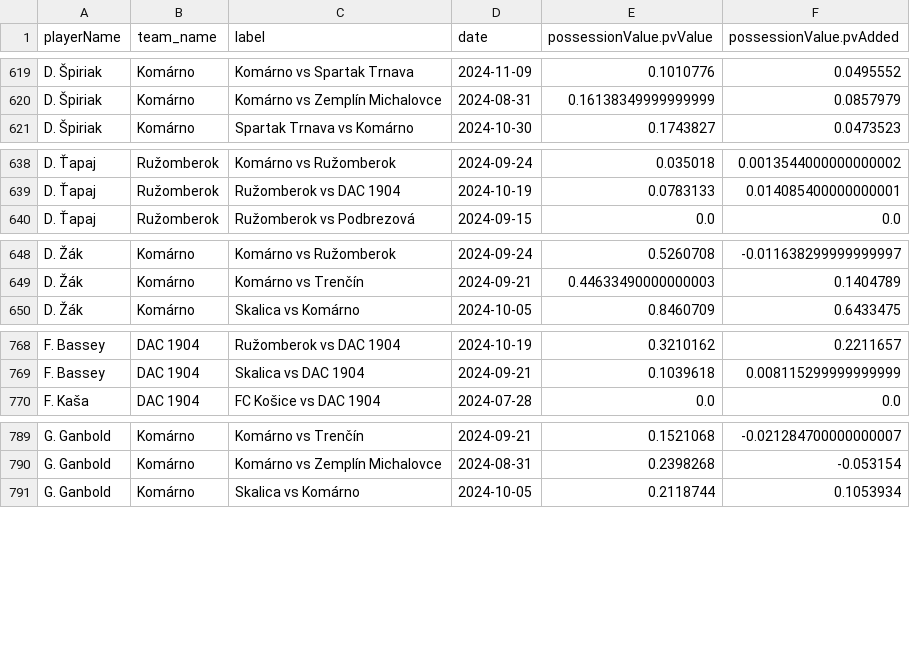
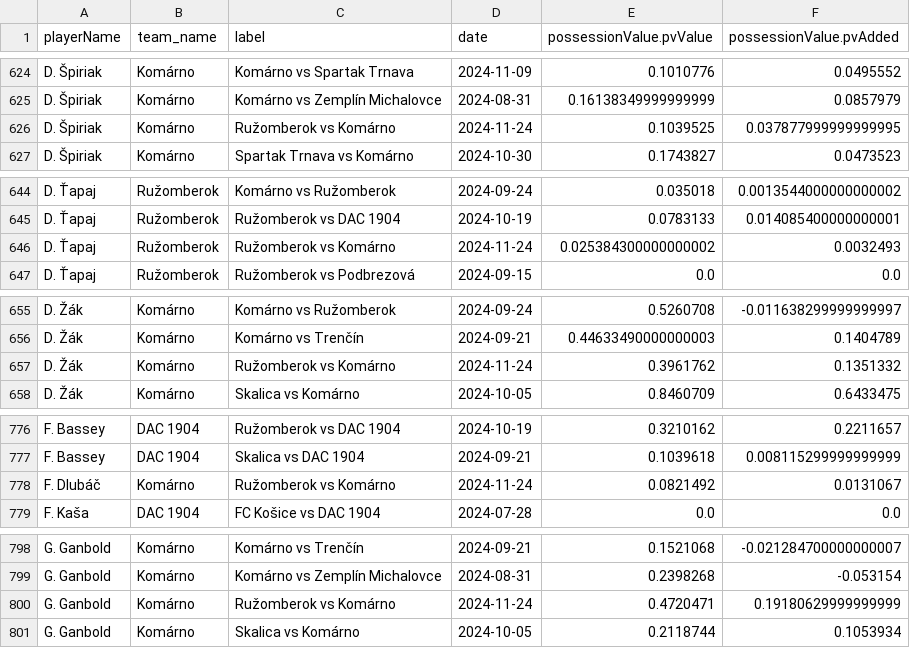
Before and after one commit to AC-Horsens/AC-Horsens-scouting, a CSV file: SVK_1_liga_2024_2025/pv_all SVK_1_liga_2024_2025.csv, drawn as a sheet; only a part is shown, gaps mark what is left out; the diff covers the shown part only; the diff names each change by its address in the sheet, - before the commit and + after, or states it on an @@ line.

```diff
--- a/SVK_1_liga_2024_2025/pv_all SVK_1_liga_2024_2025.csv
+++ b/SVK_1_liga_2024_2025/pv_all SVK_1_liga_2024_2025.csv
+row 626: D. Špiriak | Komárno | Ružomberok vs Komárno | 2024-11-24 | 0.1039525 | 0.037877999999999995
+row 646: D. Ťapaj | Ružomberok | Ružomberok vs Komárno | 2024-11-24 | 0.025384300000000002 | 0.0032493
+row 657: D. Žák | Komárno | Ružomberok vs Komárno | 2024-11-24 | 0.3961762 | 0.1351332
+row 778: F. Dlubáč | Komárno | Ružomberok vs Komárno | 2024-11-24 | 0.0821492 | 0.0131067
+row 800: G. Ganbold | Komárno | Ružomberok vs Komárno | 2024-11-24 | 0.4720471 | 0.19180629999999999
```
Also changed, not shown: 28 added rows elsewhere in this file, ROU_Liga_I_2024_2025/pv_all ROU_Liga_I_2024_2025.csv, ROU_Liga_I_2024_2025/xA_all ROU_Liga_I_2024_2025.csv, 28 other files.
